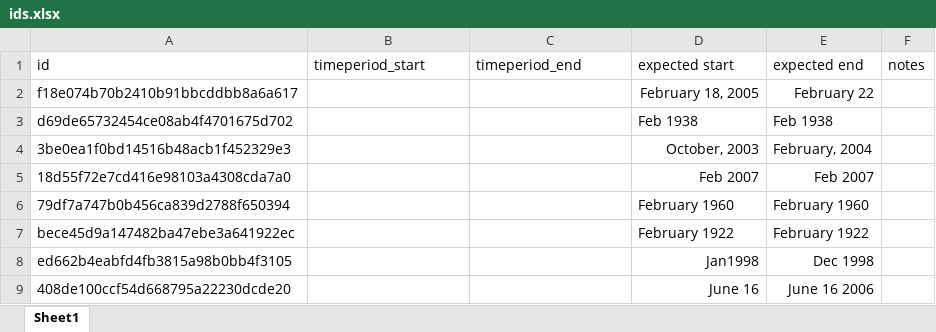
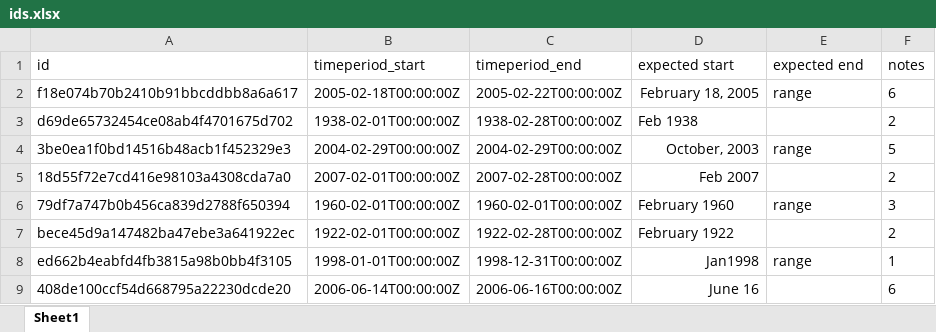
Before and after one commit to kartik-bhagatwala/REHS-project, an Excel workbook: TemporalEnhancer/ids.xlsx, sheet Sheet1, drawn as a sheet; only a part is shown; values as stored, in another font and other column widths than the file's, no borders; charts and pictures not drawn; the diff covers the shown part only; the diff names each change by its address in the sheet, - before the commit and + after, or states it on an @@ line.

```diff
--- a/TemporalEnhancer/ids.xlsx (sheet Sheet1)
+++ b/TemporalEnhancer/ids.xlsx (sheet Sheet1)
-B2 (timeperiod_start): (empty)
+B2 (timeperiod_start): 2005-02-18T00:00:00Z
-C2 (timeperiod_end): (empty)
+C2 (timeperiod_end): 2005-02-22T00:00:00Z
-E2 (expected end): February 22
+E2 (expected end): range
-F2 (notes): (empty)
+F2 (notes): 6
-B3 (timeperiod_start): (empty)
+B3 (timeperiod_start): 1938-02-01T00:00:00Z
-C3 (timeperiod_end): (empty)
+C3 (timeperiod_end): 1938-02-28T00:00:00Z
-E3 (expected end): Feb 1938
+E3 (expected end): (empty)
-F3 (notes): (empty)
+F3 (notes): 2
-B4 (timeperiod_start): (empty)
+B4 (timeperiod_start): 2004-02-29T00:00:00Z
-C4 (timeperiod_end): (empty)
+C4 (timeperiod_end): 2004-02-29T00:00:00Z
-E4 (expected end): February, 2004
+E4 (expected end): range
-F4 (notes): (empty)
+F4 (notes): 5
-B5 (timeperiod_start): (empty)
+B5 (timeperiod_start): 2007-02-01T00:00:00Z
-C5 (timeperiod_end): (empty)
+C5 (timeperiod_end): 2007-02-28T00:00:00Z
-E5 (expected end): Feb 2007
+E5 (expected end): (empty)
-F5 (notes): (empty)
+F5 (notes): 2
-B6 (timeperiod_start): (empty)
+B6 (timeperiod_start): 1960-02-01T00:00:00Z
-C6 (timeperiod_end): (empty)
+C6 (timeperiod_end): 1960-02-01T00:00:00Z
-E6 (expected end): February 1960
+E6 (expected end): range
-F6 (notes): (empty)
+F6 (notes): 3
-B7 (timeperiod_start): (empty)
+B7 (timeperiod_start): 1922-02-01T00:00:00Z
-C7 (timeperiod_end): (empty)
+C7 (timeperiod_end): 1922-02-28T00:00:00Z
-E7 (expected end): February 1922
+E7 (expected end): (empty)
-F7 (notes): (empty)
+F7 (notes): 2
-B8 (timeperiod_start): (empty)
+B8 (timeperiod_start): 1998-01-01T00:00:00Z
-C8 (timeperiod_end): (empty)
+C8 (timeperiod_end): 1998-12-31T00:00:00Z
-E8 (expected end): Dec 1998
+E8 (expected end): range
-F8 (notes): (empty)
+F8 (notes): 1
-B9 (timeperiod_start): (empty)
+B9 (timeperiod_start): 2006-06-14T00:00:00Z
-C9 (timeperiod_end): (empty)
+C9 (timeperiod_end): 2006-06-16T00:00:00Z
-E9 (expected end): June 16 2006
+E9 (expected end): (empty)
-F9 (notes): (empty)
+F9 (notes): 6
```
Also changed, not shown: 252 edited cells elsewhere in this sheet, charts or pictures, 2 other files.
